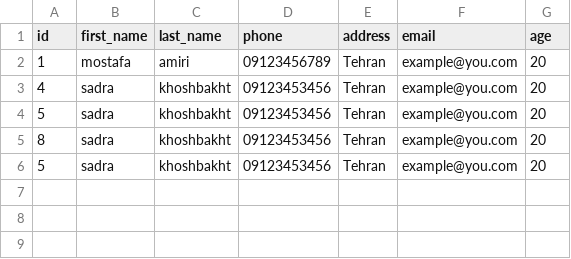
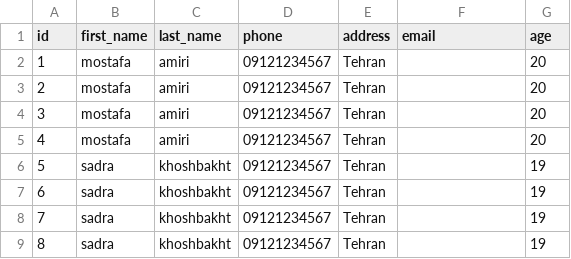
Before and after one commit to msadra25/php-project, a CSV file: Users.csv, drawn as a sheet.

```diff
--- a/Users.csv
+++ b/Users.csv
@@ -1,6 +1,9 @@
 id,first_name,last_name,phone,address,email,age
-1,mostafa,amiri,09123456789,Tehran,example@you.com,20
-4,sadra,khoshbakht,09123453456,Tehran,example@you.com,20
-5,sadra,khoshbakht,09123453456,Tehran,example@you.com,20
-8,sadra,khoshbakht,09123453456,Tehran,example@you.com,20
-5,sadra,khoshbakht,09123453456,Tehran,example@you.com,20
+1,mostafa,amiri,09121234567,Tehran,,20
+2,mostafa,amiri,09121234567,Tehran,,20
+3,mostafa,amiri,09121234567,Tehran,,20
+4,mostafa,amiri,09121234567,Tehran,,20
+5,sadra,khoshbakht,09121234567,Tehran,,19
+6,sadra,khoshbakht,09121234567,Tehran,,19
+7,sadra,khoshbakht,09121234567,Tehran,,19
+8,sadra,khoshbakht,09121234567,Tehran,,19
```
Also changed, not shown: 25 other files.
